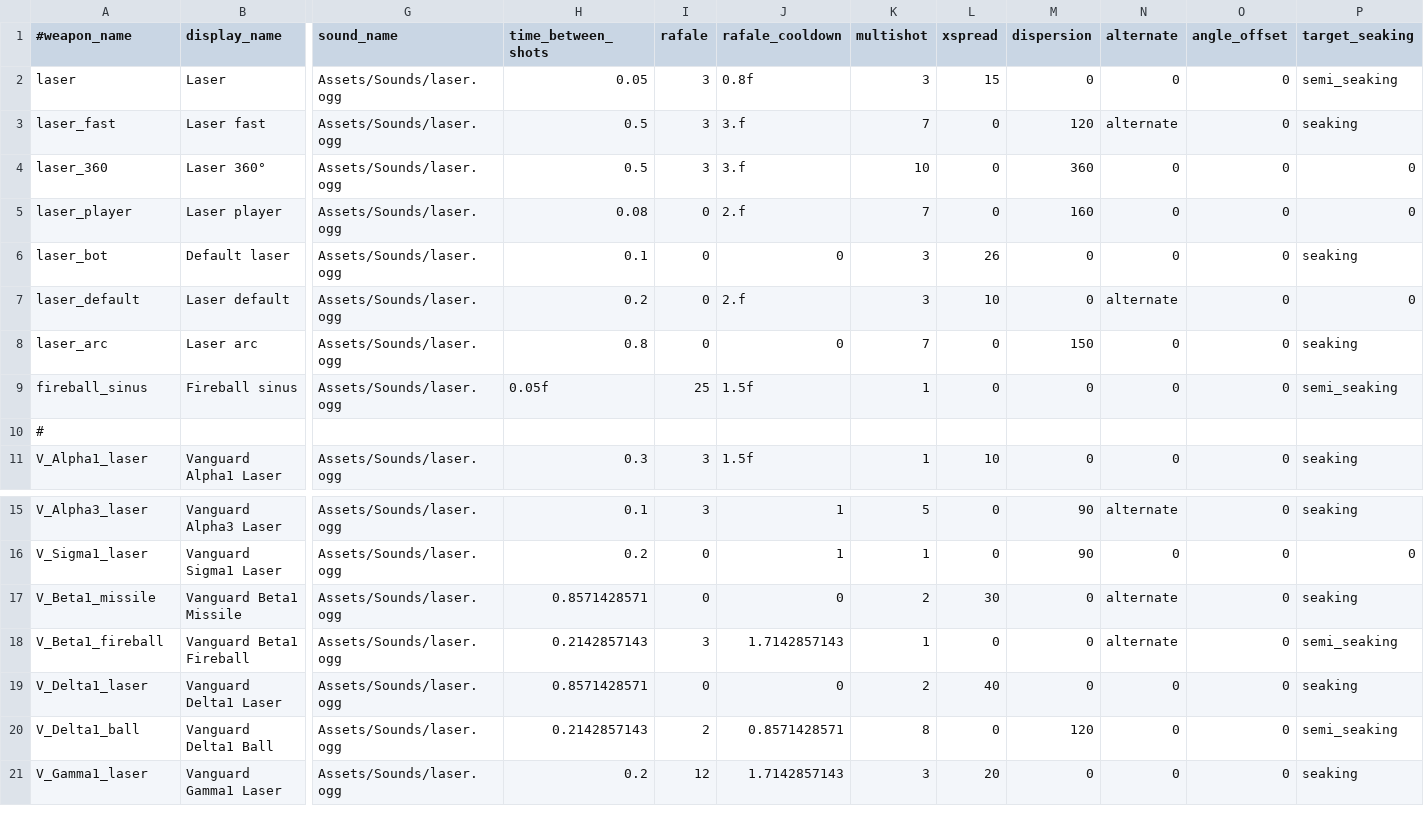
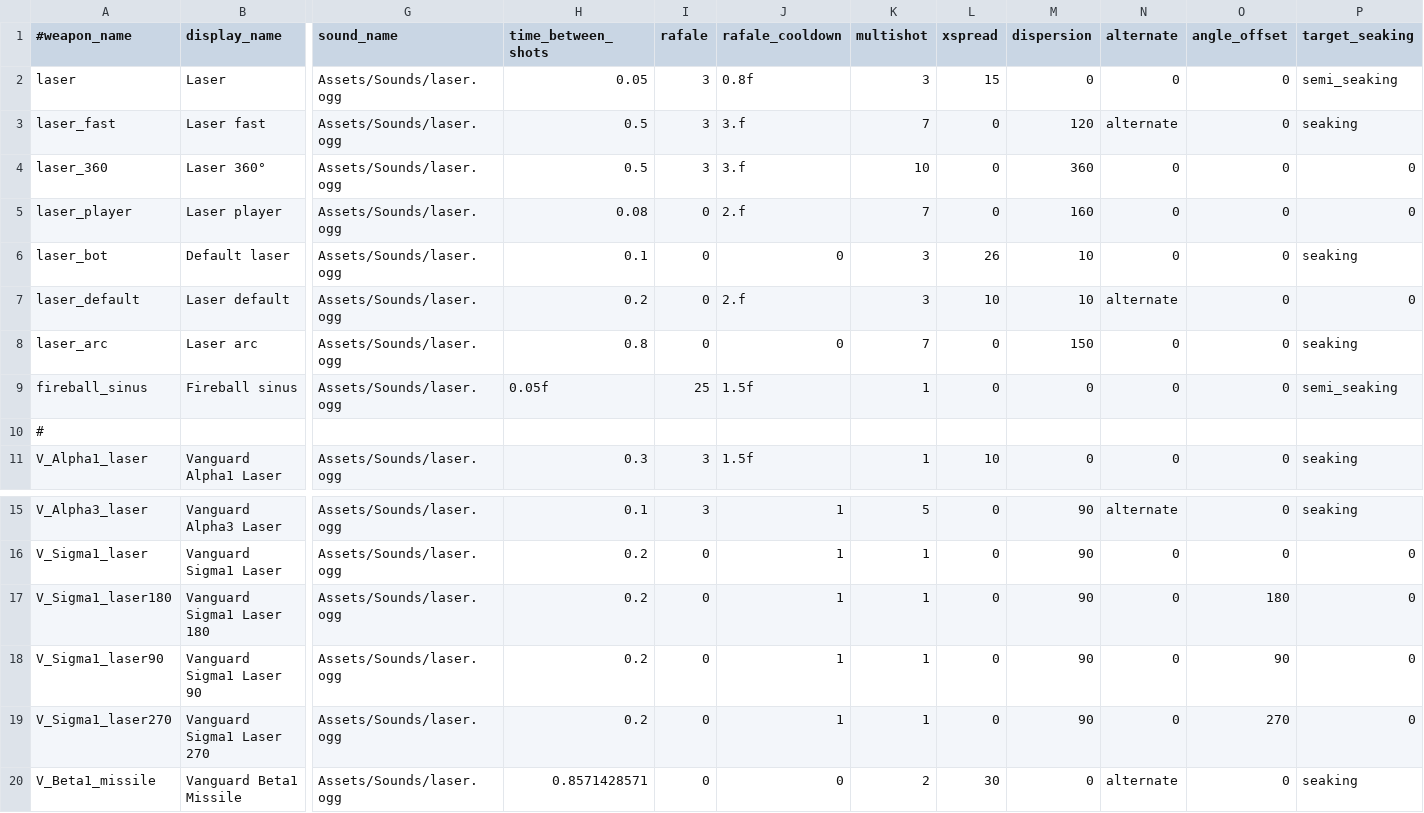
Before and after one commit to StarfighterDevTeam/StarFighter, a CSV file: Unstable/StarFighter/StarFighter/Assets/Scripts/Generated/Weapons.csv, drawn as a sheet; only a part is shown, gaps mark what is left out; the shorter side is filled out with more unchanged rows; rows hold the shown columns only; the diff names each change by its address in the sheet, - before the commit and + after, or states it on an @@ line.

Commit message:
Fixing regression on target seaking angles after big optimization of angle calculations

```diff
--- a/Unstable/StarFighter/StarFighter/Assets/Scripts/Generated/Weapons.csv
+++ b/Unstable/StarFighter/StarFighter/Assets/Scripts/Generated/Weapons.csv
-M6:M7 (dispersion): 0
+M6:M7 (dispersion): 10
+row 17: V_Sigma1_laser180 | Vanguard Sigma1 Laser 180 | Assets/Sounds/laser.ogg | 0.2 | 0 | 1 | 1 | 0 | 90 | 0 | 180 | 0
+row 18: V_Sigma1_laser90 | Vanguard Sigma1 Laser 90 | Assets/Sounds/laser.ogg | 0.2 | 0 | 1 | 1 | 0 | 90 | 0 | 90 | 0
+row 19: V_Sigma1_laser270 | Vanguard Sigma1 Laser 270 | Assets/Sounds/laser.ogg | 0.2 | 0 | 1 | 1 | 0 | 90 | 0 | 270 | 0
```
Also changed, not shown: Unstable/StarFighter/StarFighter/Assets/Scripts/Generated/EnemyPhases.csv, Unstable/StarFighter/StarFighter/Assets/Scripts/Scenes/Generated/Vanguard_V5.csv, 10 other files.
